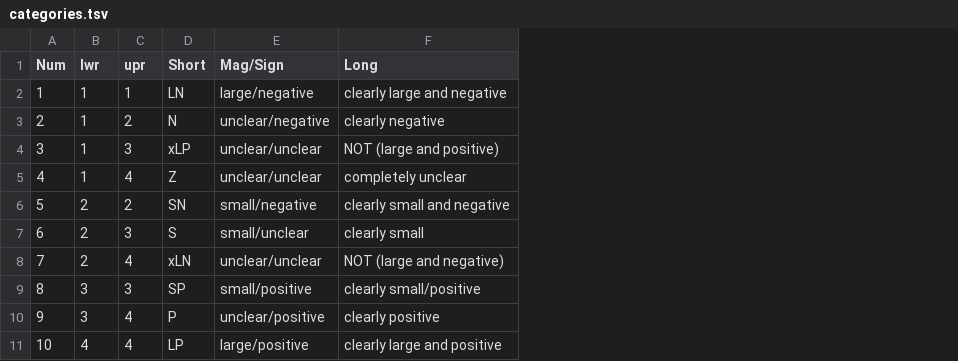
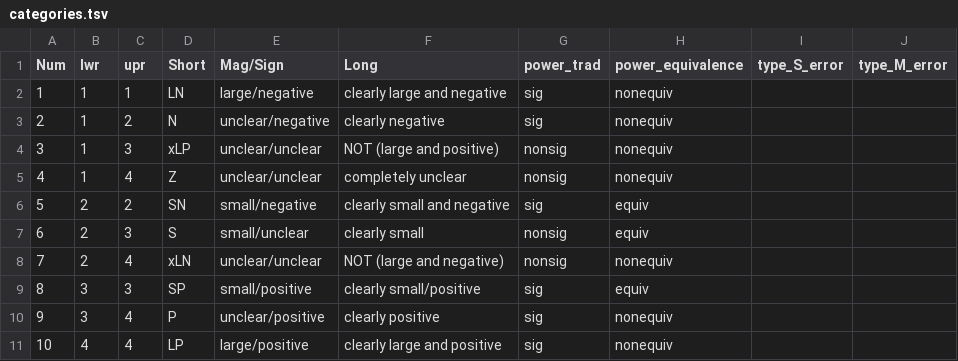
Before and after one commit to bbolker/powertargets, a TSV file: categories.tsv, drawn as a sheet; the diff names each change by its address in the sheet, - before the commit and + after, or states it on an @@ line.

```diff
--- a/categories.tsv
+++ b/categories.tsv
+column G (power_trad), rows 2-11: sig | sig | nonsig | nonsig | sig | nonsig | nonsig | sig | sig | sig
+column H (power_equivalence), rows 2-11: nonequiv | nonequiv | nonequiv | nonequiv | equiv | equiv | nonequiv | equiv | nonequiv | nonequiv
+column I (type_S_error), empty
+column J (type_M_error), empty
```
Also changed, not shown: 5 other files.
